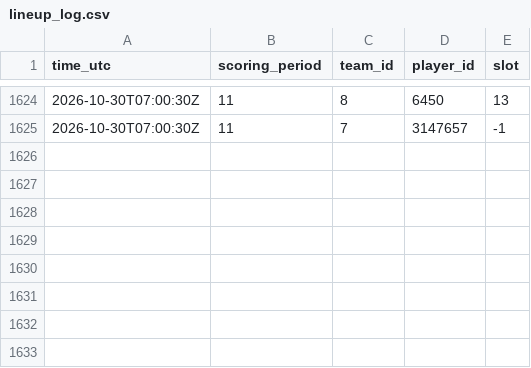
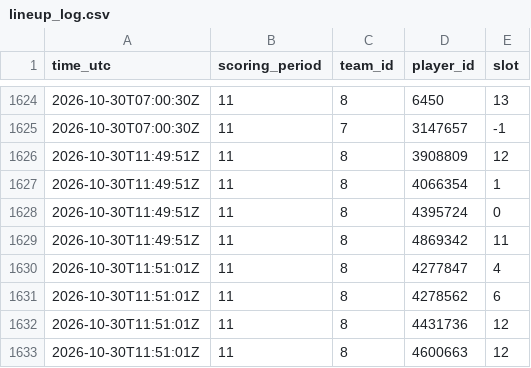
Before and after one commit to thewhitelisted/cg-engine, a CSV file: data/lineup_log.csv, drawn as a sheet; only a part is shown, gaps mark what is left out.

Commit message:
Status and lineup logs

```diff
--- a/data/lineup_log.csv
+++ b/data/lineup_log.csv
@@ -1625 +1625,9 @@ time_utc,scoring_period,team_id,player_id,slot
 2026-10-30T07:00:30Z,11,7,3147657,-1
+2026-10-30T11:49:51Z,11,8,3908809,12
+2026-10-30T11:49:51Z,11,8,4066354,1
+2026-10-30T11:49:51Z,11,8,4395724,0
+2026-10-30T11:49:51Z,11,8,4869342,11
+2026-10-30T11:51:01Z,11,8,4277847,4
+2026-10-30T11:51:01Z,11,8,4278562,6
+2026-10-30T11:51:01Z,11,8,4431736,12
+2026-10-30T11:51:01Z,11,8,4600663,12
```
